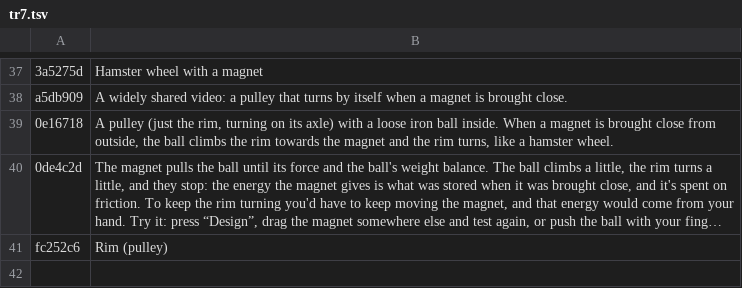
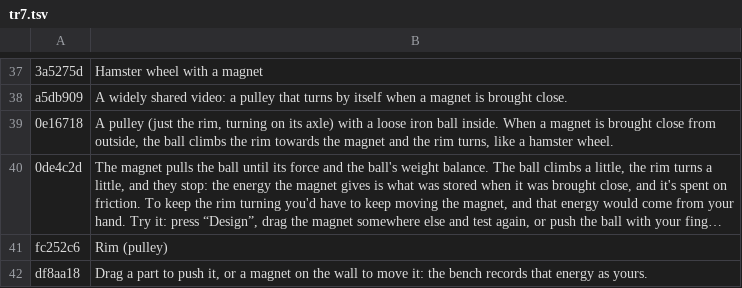
Before and after one commit to jmanuelgonzalezlagar4-crypto/faro, a TSV file: perpetuum-src/i18n/tr7.tsv, drawn as a sheet; only a part is shown, gaps mark what is left out; long unchanged cells end in ….

```diff
--- a/perpetuum-src/i18n/tr7.tsv
+++ b/perpetuum-src/i18n/tr7.tsv
@@ -41 +41,2 @@ a5db909	A widely shared video: a pulley that turns by itself when a magnet is br
 fc252c6	Rim (pulley)
+df8aa18	Drag a part to push it, or a magnet on the wall to move it: the bench records that energy as yours.
```
Also changed, not shown: perpetuum-src/i18n/tr1.tsv, 9 other files.
